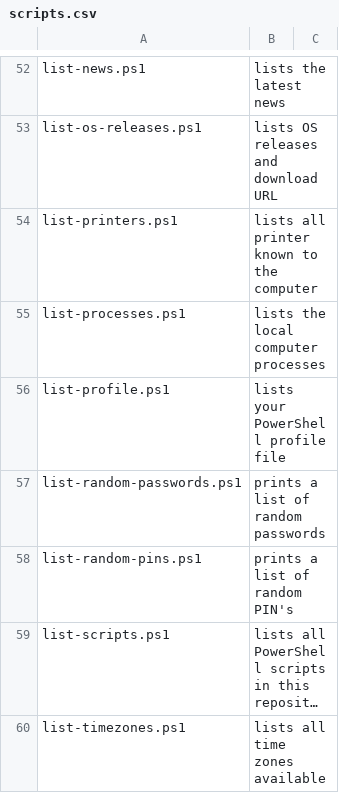
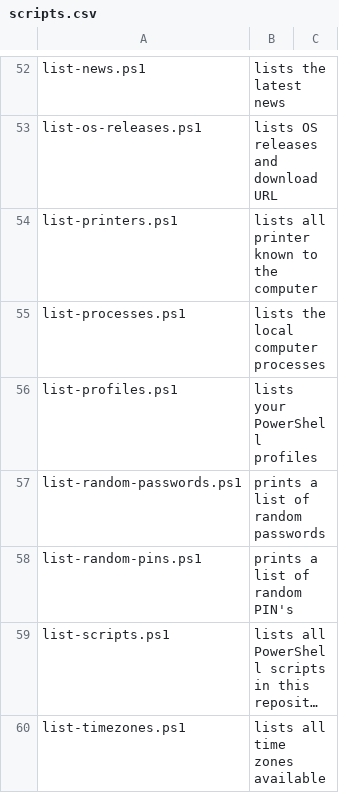
Before and after one commit to fleschutz/PowerShell, a CSV file: Data/scripts.csv, drawn as a sheet; only a part is shown, gaps mark what is left out; long unchanged cells end in ….

Commit message:
Renamed to list-profiles.ps1

```diff
--- a/Data/scripts.csv
+++ b/Data/scripts.csv
@@ -55,3 +55,3 @@ list-printers.ps1, lists all printer known to the computer
 list-processes.ps1, lists the local computer processes
-list-profile.ps1, lists your PowerShell profile file
+list-profiles.ps1, lists your PowerShell profiles
 list-random-passwords.ps1, prints a list of random passwords
```
Also changed, not shown: 3 other files.
